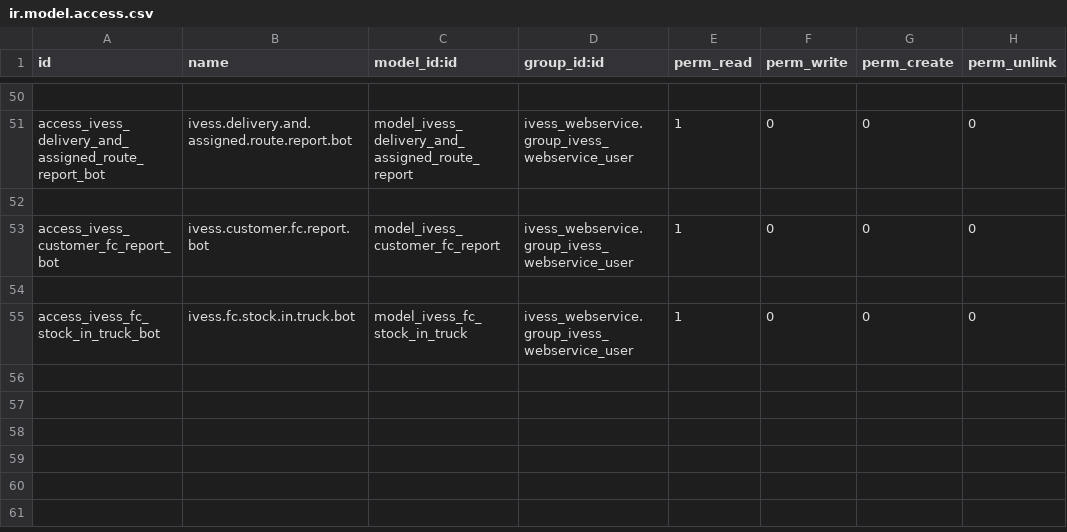
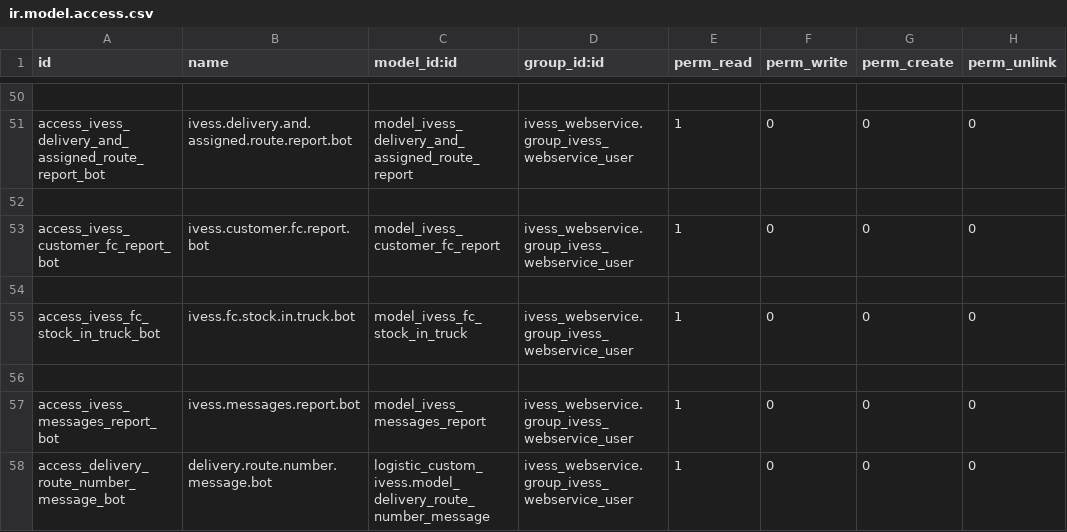
Before and after one commit to eynes/ivess, a CSV file: ivess_webservice/security/ir.model.access.csv, drawn as a sheet; only a part is shown, gaps mark what is left out; the diff names each change by its address in the sheet, - before the commit and + after, or states it on an @@ line.

```diff
--- a/ivess_webservice/security/ir.model.access.csv
+++ b/ivess_webservice/security/ir.model.access.csv
+row 56: (empty)
+row 57: access_ivess_messages_report_bot | ivess.messages.report.bot | model_ivess_messages_report | ivess_webservice.group_ivess_webservice_user | 1 | 0 | 0 | 0
+row 58: access_delivery_route_number_message_bot | delivery.route.number.message.bot | logistic_custom_ivess.model_delivery_route_number_message | ivess_webservice.group_ivess_webservice_user | 1 | 0 | 0 | 0
```
Also changed, not shown: 2 other files.
